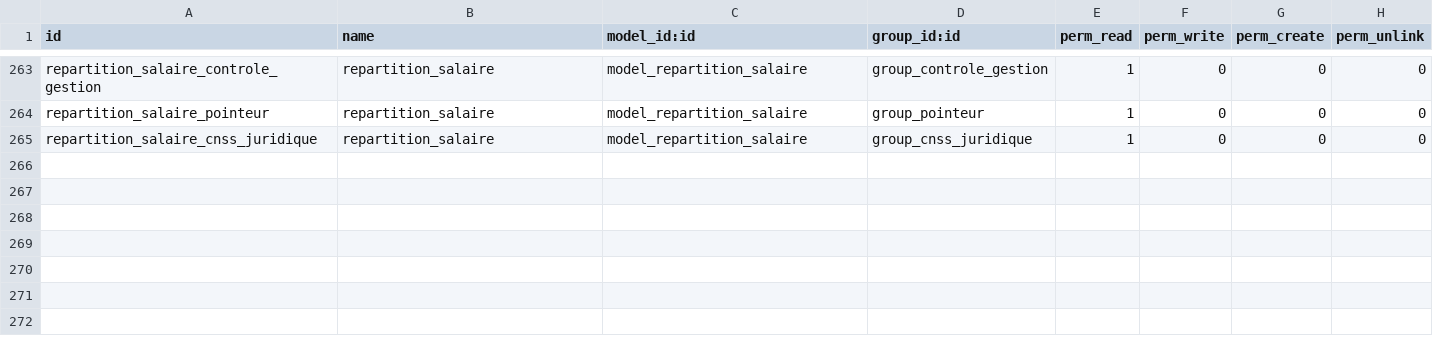
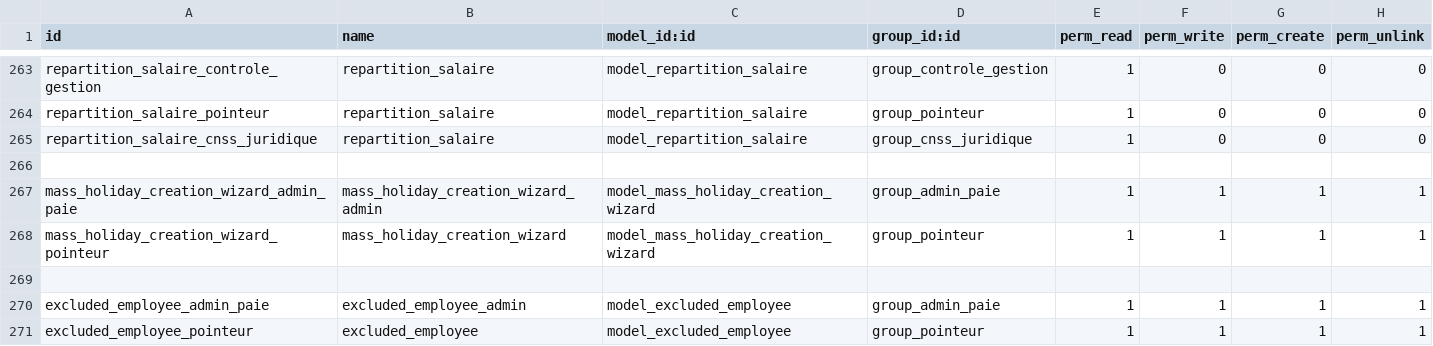
Before and after one commit to theDevSp/hr_management, a CSV file: security/ir.model.access.csv, drawn as a sheet; only a part is shown, gaps mark what is left out; the diff names each change by its address in the sheet, - before the commit and + after, or states it on an @@ line.

```diff
--- a/security/ir.model.access.csv
+++ b/security/ir.model.access.csv
+row 266: (empty)
+row 267: mass_holiday_creation_wizard_admin_paie | mass_holiday_creation_wizard_admin | model_mass_holiday_creation_wizard | group_admin_paie | 1 | 1 | 1 | 1
+row 268: mass_holiday_creation_wizard_pointeur | mass_holiday_creation_wizard | model_mass_holiday_creation_wizard | group_pointeur | 1 | 1 | 1 | 1
+row 269: (empty)
+row 270: excluded_employee_admin_paie | excluded_employee_admin | model_excluded_employee | group_admin_paie | 1 | 1 | 1 | 1
+row 271: excluded_employee_pointeur | excluded_employee | model_excluded_employee | group_pointeur | 1 | 1 | 1 | 1
```
Also changed, not shown: 34 other files.
